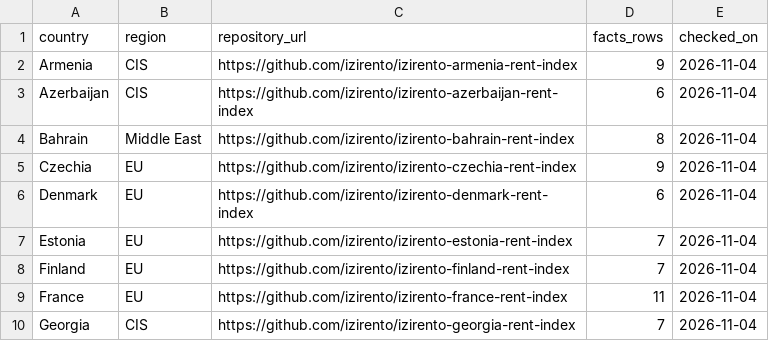
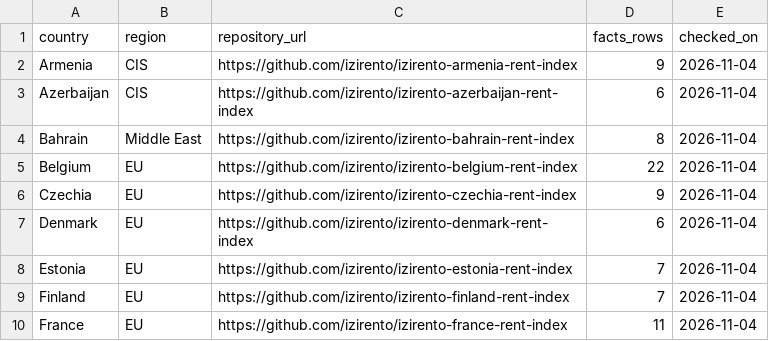
Before and after one commit to izirento/izirento-rent-index-international, a CSV file: catalog.csv, drawn as a sheet; only a part is shown; the shorter side is filled out with more unchanged rows; the diff names each change by its address in the sheet, - before the commit and + after, or states it on an @@ line.

Commit message:
Catalog: add Qatar and Belgium repositories

```diff
--- a/catalog.csv
+++ b/catalog.csv
+row 5: Belgium | EU | https://github.com/izirento/izirento-belgium-rent-index | 22 | 2026-11-04
```
Also changed, not shown: 1 other file.
